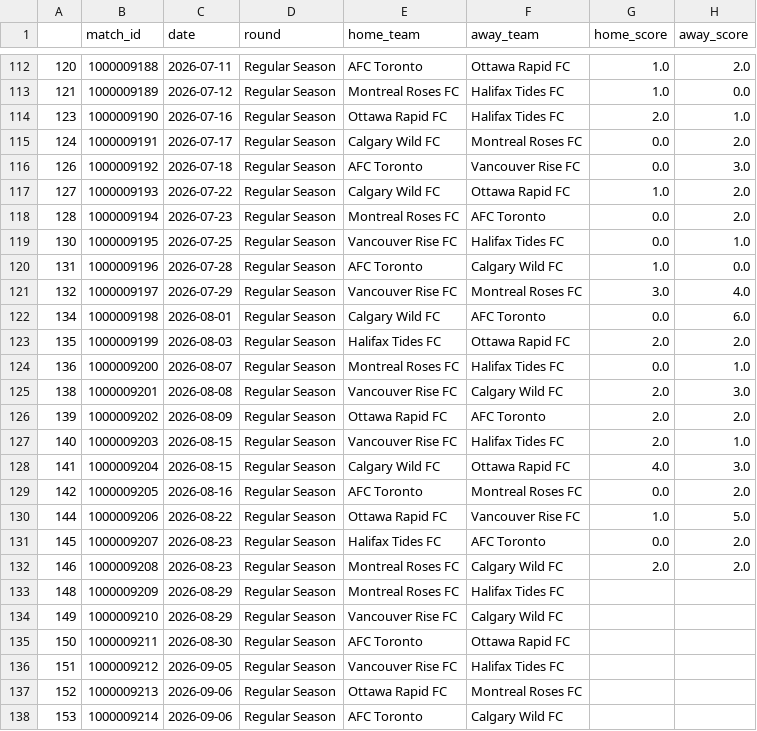
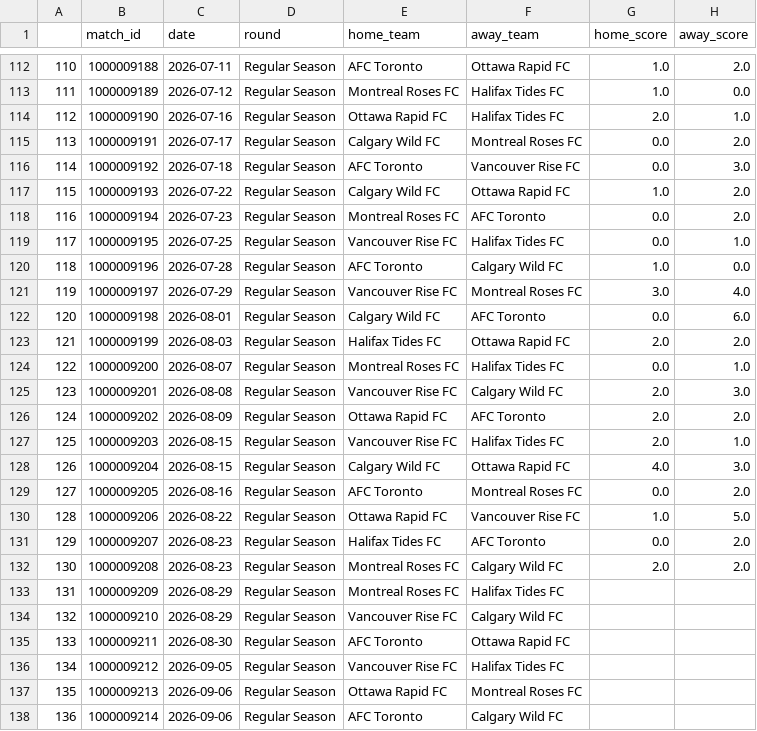
Before and after one commit to ajrb93/nsl_analytics_app, a CSV file: data/Matches.csv, drawn as a sheet; only a part is shown, gaps mark what is left out; the diff covers the shown part only; the diff names each change by its address in the sheet, - before the commit and + after, or states it on an @@ line.

```diff
--- a/data/Matches.csv
+++ b/data/Matches.csv
-A112: 120
+A112: 110
-A113: 121
+A113: 111
-A114: 123
+A114: 112
-A115: 124
+A115: 113
-A116: 126
+A116: 114
-A117: 127
+A117: 115
-A118: 128
+A118: 116
-A119: 130
+A119: 117
-A120: 131
+A120: 118
-A121: 132
+A121: 119
-A122: 134
+A122: 120
-A123: 135
+A123: 121
-A124: 136
+A124: 122
-A125: 138
+A125: 123
-A126: 139
+A126: 124
-A127: 140
+A127: 125
-A128: 141
+A128: 126
-A129: 142
+A129: 127
-A130: 144
+A130: 128
-A131: 145
+A131: 129
-A132: 146
+A132: 130
-A133: 148
+A133: 131
-A134: 149
+A134: 132
-A135: 150
+A135: 133
-A136: 151
+A136: 134
-A137: 152
+A137: 135
-A138: 153
+A138: 136
```
Also changed, not shown: 45 edited cells elsewhere in this file, 6 other files.
